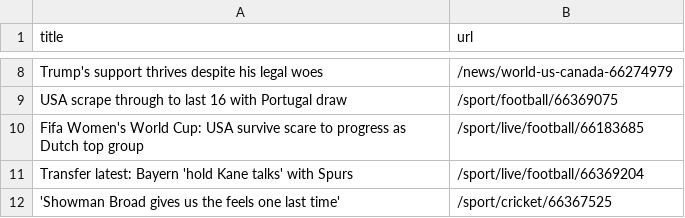
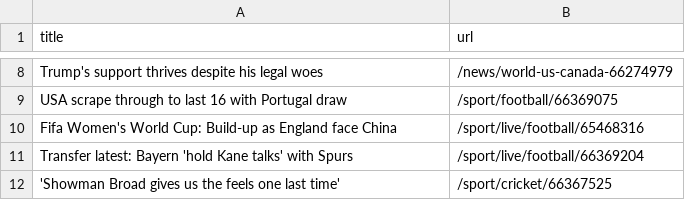
Before and after one commit to ramanshreya/automatic-scraper, a CSV file: bbc.csv, drawn as a sheet; only a part is shown, gaps mark what is left out.

```diff
--- a/bbc.csv
+++ b/bbc.csv
@@ -9,3 +9,3 @@ Trump's support thrives despite his legal woes,/news/world-us-canada-66274979
 USA scrape through to last 16 with Portugal draw,/sport/football/66369075
-Fifa Women's World Cup: USA survive scare to progress as Dutch top group,/sport/live/football/66183685
+Fifa Women's World Cup: Build-up as England face China,/sport/live/football/65468316
 Transfer latest: Bayern 'hold Kane talks' with Spurs,/sport/live/football/66369204
```
